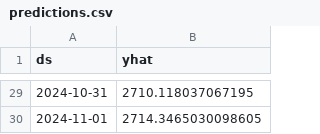
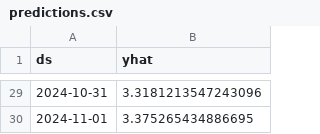
Before and after one commit to rohanrvpatil/gold_price_prediction, a CSV file: datasets/predictions.csv, drawn as a sheet; only a part is shown, gaps mark what is left out; the diff covers the shown part only.

```diff
--- a/datasets/predictions.csv
+++ b/datasets/predictions.csv
@@ -29,2 +29,2 @@ ds,yhat
-2024-10-31,2710.118037067195
-2024-11-01,2714.3465030098605
+2024-10-31,3.3181213547243096
+2024-11-01,3.375265434886695
```
Also changed, not shown: 27 edited cells elsewhere in this file, 6 other files.
